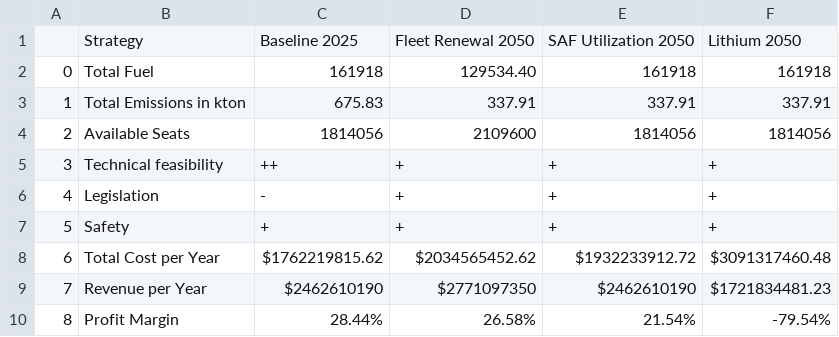
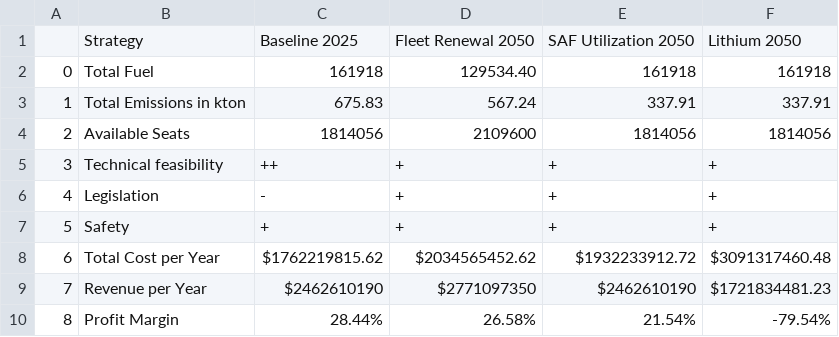
Before and after one commit to Jowjokiyolo/EcoFly-Dashboard, a CSV file: Data/KPITABLE.csv, drawn as a sheet.

Commit message:
add new graph and data

```diff
--- a/Data/KPITABLE.csv
+++ b/Data/KPITABLE.csv
@@ -2,3 +2,3 @@
 0,Total Fuel,161918,129534.40,161918,161918
-1,Total Emissions in kton,675.83,337.91,337.91,337.91
+1,Total Emissions in kton,675.83,567.24,337.91,337.91
 2,Available Seats ,1814056,2109600,1814056,1814056
```
Also changed, not shown: 3 other files.
